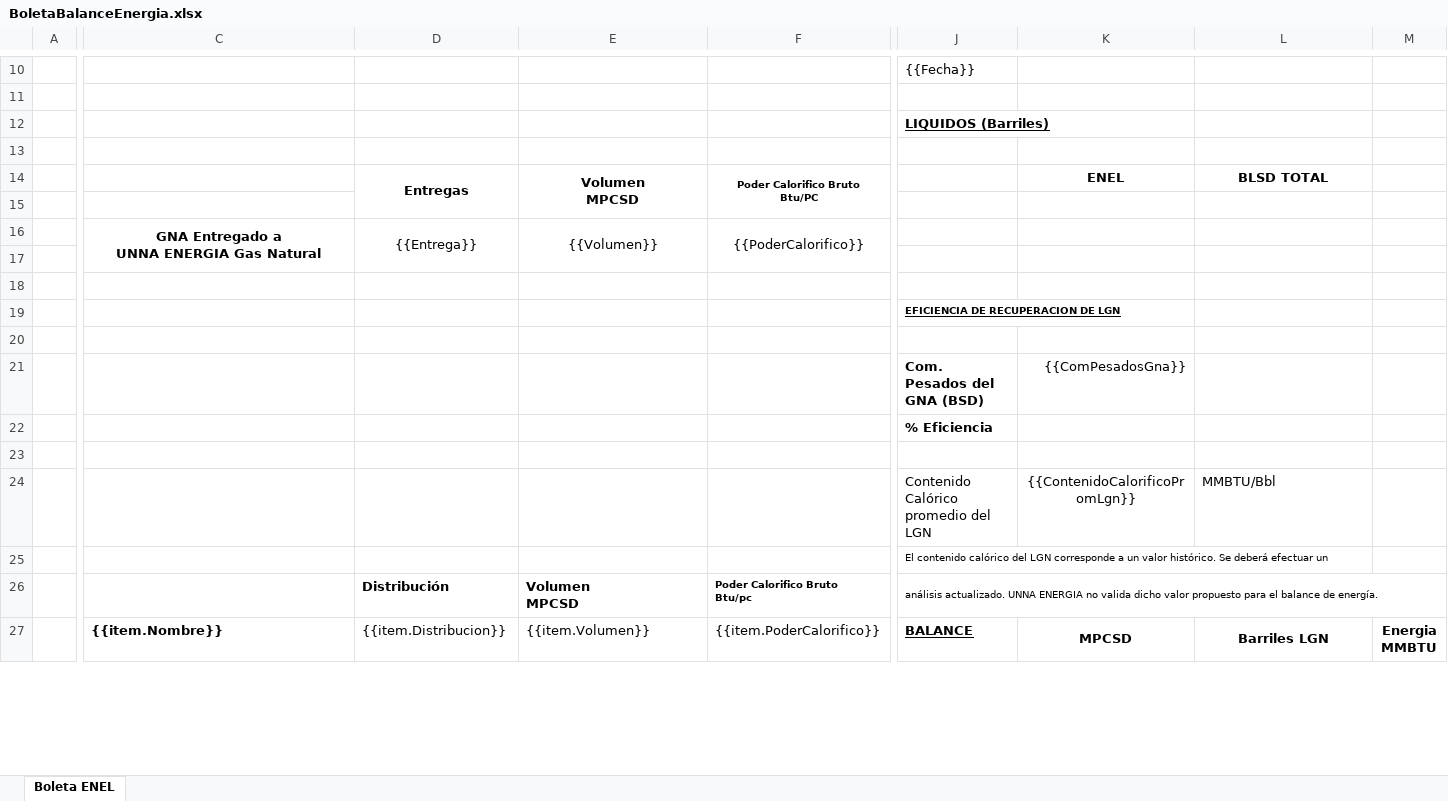
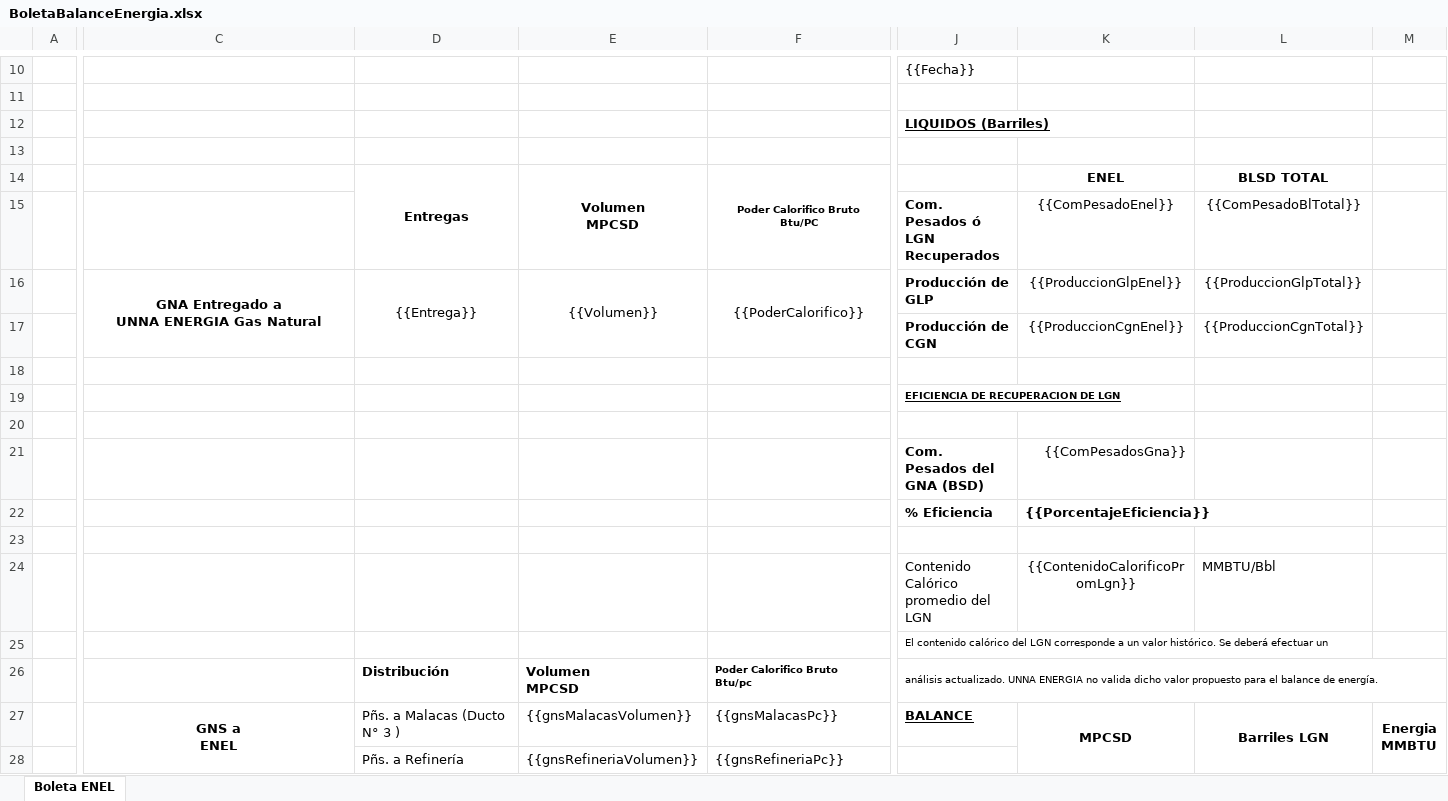
Before and after one commit to extspperu/UnnaReportesOperativos, an Excel workbook: Unna.OperationalReport.WebSite/wwwroot/plantillas/reporte/diario/BoletaBalanceEnergia.xlsx, sheet Boleta ENEL, drawn as a sheet; only a part is shown, gaps mark what is left out; values as stored, in another font and other column widths than the file's, no borders; charts and pictures not drawn; removed rows and columns are numbered as before the commit, all else as after; rows hold the shown columns only; ↵ is a line break in a cell; the diff covers the shown part only; the diff names each change by its address in the sheet, - before the commit and + after, or states it on an @@ line.

```diff
--- a/Unna.OperationalReport.WebSite/wwwroot/plantillas/reporte/diario/BoletaBalanceEnergia.xlsx (sheet Boleta ENEL)
+++ b/Unna.OperationalReport.WebSite/wwwroot/plantillas/reporte/diario/BoletaBalanceEnergia.xlsx (sheet Boleta ENEL)
-row 15: (empty)
+row 15:  |  |  |  |  | Com. Pesados ó LGN Recuperados | {{ComPesadoEnel}} | {{ComPesadoBlTotal}}
-J16: (empty)
+J16: Producción de GLP
-K16: (empty)
+K16: {{ProduccionGlpEnel}}
-L16: (empty)
+L16: {{ProduccionGlpTotal}}
-row 17: (empty)
+row 17:  |  |  |  |  | Producción de CGN | {{ProduccionCgnEnel}} | {{ProduccionCgnTotal}}
-K22: (empty)
+K22: {{PorcentajeEficiencia}}
-C27: {{item.Nombre}}
+C27: GNS a ↵ ENEL
-C27 alignment: left
+C27 alignment: center
+C27:C32 merged
-D27: {{item.Distribucion}}
+D27: Pñs. a Malacas (Ducto N° 3 )
-E27: {{item.Volumen}}
+E27: {{gnsMalacasVolumen}}
-F27: {{item.PoderCalorifico}}
+F27: {{gnsMalacasPc}}
-K27:K28 merged
+K27:K28 merged
-L27:L28 merged
+L27:L28 merged
-M27:M28 merged
+M27:M28 merged
+row 28:  |  | Pñs. a Refinería | {{gnsRefineriaVolumen}} | {{gnsRefineriaPc}}
```
Also changed, not shown: 11 added rows, 12 removed rows, 3 edited cells and merged cells elsewhere in this sheet, Unna.OperationalReport.WebSite/wwwroot/plantillas/reporte/diario/BoletaReporteDiario.xlsx, Unna.OperationalReport.WebSite/wwwroot/plantillas/reporte/diario/FisProductos.xlsx, 55 other files.
